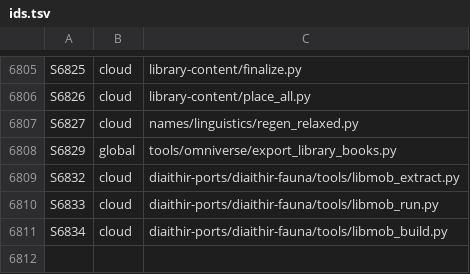
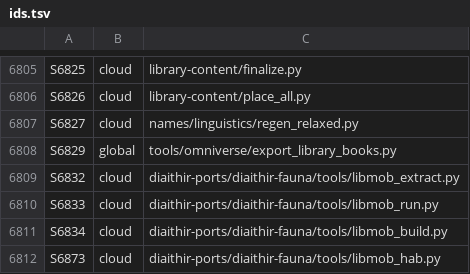
Before and after one commit to GeddyLifeson/Global-Repo, a TSV file: ids.tsv, drawn as a sheet; only a part is shown, gaps mark what is left out.

```diff
--- a/ids.tsv
+++ b/ids.tsv
@@ -6811 +6811,2 @@ S6833	cloud	diaithir-ports/diaithir-fauna/tools/libmob_run.py
 S6834	cloud	diaithir-ports/diaithir-fauna/tools/libmob_build.py
+S6873	cloud	diaithir-ports/diaithir-fauna/tools/libmob_hab.py
```
Also changed, not shown: cloud_inventory.tsv, 2 other files.
